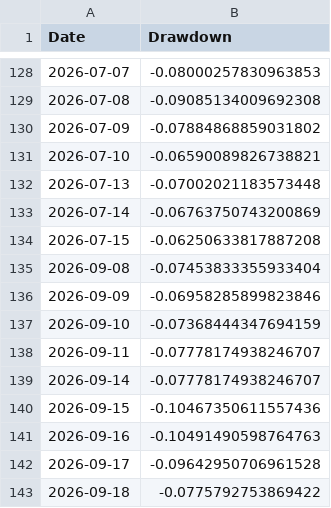
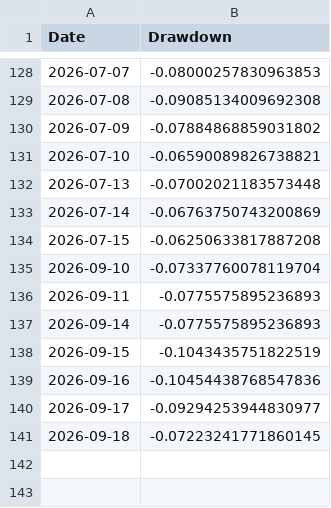
Before and after one commit to amitchoksi7747-debug/momentum-dashboard, a CSV file: data/processed/strategies/S1/drawdown.csv, drawn as a sheet; only a part is shown, gaps mark what is left out.

```diff
--- a/data/processed/strategies/S1/drawdown.csv
+++ b/data/processed/strategies/S1/drawdown.csv
@@ -134,10 +134,8 @@ Date,Drawdown
 2026-07-15,-0.06250633817887208
-2026-09-08,-0.07453833355933404
-2026-09-09,-0.06958285899823846
-2026-09-10,-0.07368444347694159
-2026-09-11,-0.07778174938246707
-2026-09-14,-0.07778174938246707
-2026-09-15,-0.10467350611557436
-2026-09-16,-0.10491490598764763
-2026-09-17,-0.09642950706961528
-2026-09-18,-0.0775792753869422
+2026-09-10,-0.07337760078119704
+2026-09-11,-0.0775575895236893
+2026-09-14,-0.0775575895236893
+2026-09-15,-0.1043435751822519
+2026-09-16,-0.10454438768547836
+2026-09-17,-0.09294253944830977
+2026-09-18,-0.07223241771860145
```
Also changed, not shown: data/processed/mf_comparison/rebased.csv, data/processed/strategies/S2/nav_vs_benchmark.csv, 28 other files.
